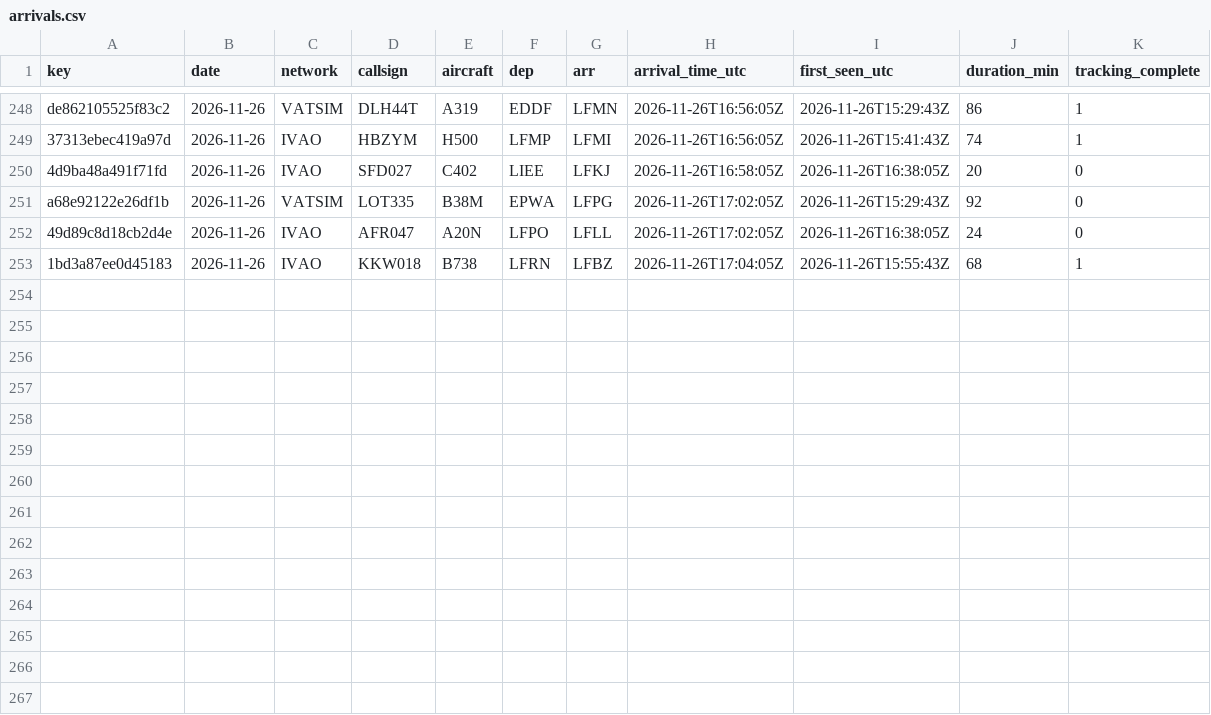
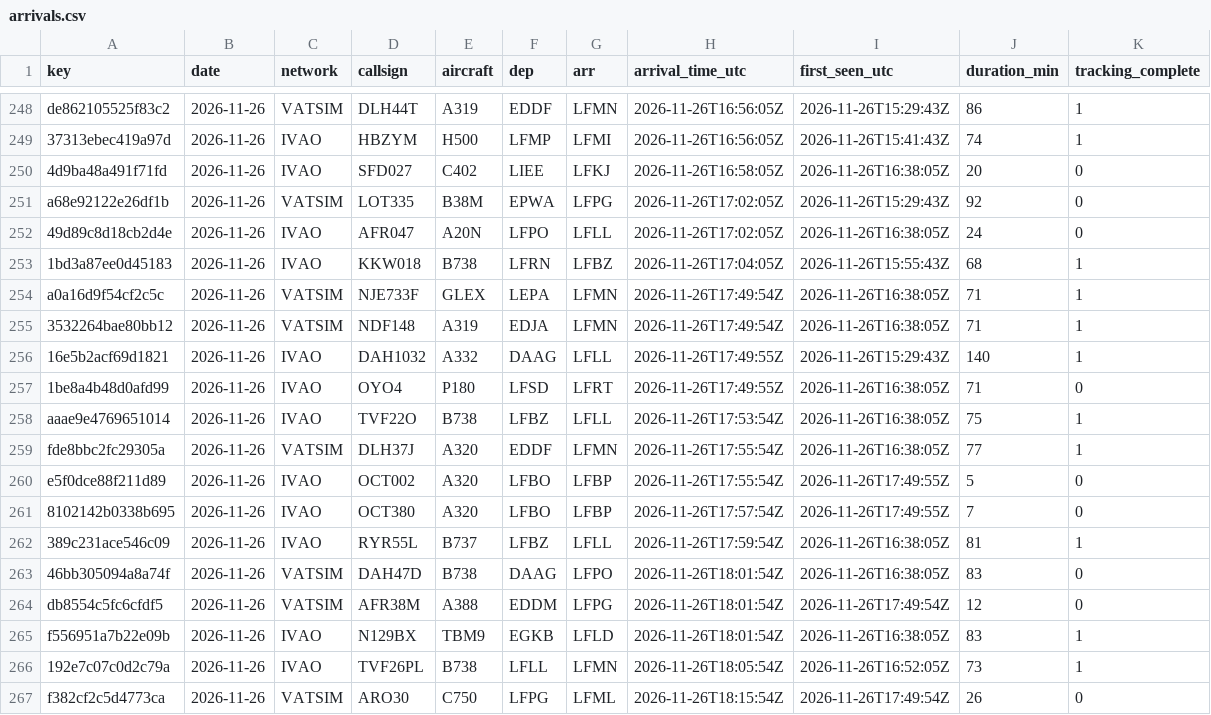
Before and after one commit to kknakvirtualairlines-debug/vols-collector, a CSV file: arrivals.csv, drawn as a sheet; only a part is shown, gaps mark what is left out.

```diff
--- a/arrivals.csv
+++ b/arrivals.csv
@@ -253 +253,15 @@ a68e92122e26df1b,2026-11-26,VATSIM,LOT335,B38M,EPWA,LFPG,2026-11-26T17:02:05Z,20
 1bd3a87ee0d45183,2026-11-26,IVAO,KKW018,B738,LFRN,LFBZ,2026-11-26T17:04:05Z,2026-11-26T15:55:43Z,68,1
+a0a16d9f54cf2c5c,2026-11-26,VATSIM,NJE733F,GLEX,LEPA,LFMN,2026-11-26T17:49:54Z,2026-11-26T16:38:05Z,71,1
+3532264bae80bb12,2026-11-26,VATSIM,NDF148,A319,EDJA,LFMN,2026-11-26T17:49:54Z,2026-11-26T16:38:05Z,71,1
+16e5b2acf69d1821,2026-11-26,IVAO,DAH1032,A332,DAAG,LFLL,2026-11-26T17:49:55Z,2026-11-26T15:29:43Z,140,1
+1be8a4b48d0afd99,2026-11-26,IVAO,OYO4,P180,LFSD,LFRT,2026-11-26T17:49:55Z,2026-11-26T16:38:05Z,71,0
+aaae9e4769651014,2026-11-26,IVAO,TVF22O,B738,LFBZ,LFLL,2026-11-26T17:53:54Z,2026-11-26T16:38:05Z,75,1
+fde8bbc2fc29305a,2026-11-26,VATSIM,DLH37J,A320,EDDF,LFMN,2026-11-26T17:55:54Z,2026-11-26T16:38:05Z,77,1
+e5f0dce88f211d89,2026-11-26,IVAO,OCT002,A320,LFBO,LFBP,2026-11-26T17:55:54Z,2026-11-26T17:49:55Z,5,0
+8102142b0338b695,2026-11-26,IVAO,OCT380,A320,LFBO,LFBP,2026-11-26T17:57:54Z,2026-11-26T17:49:55Z,7,0
+389c231ace546c09,2026-11-26,IVAO,RYR55L,B737,LFBZ,LFLL,2026-11-26T17:59:54Z,2026-11-26T16:38:05Z,81,1
+46bb305094a8a74f,2026-11-26,VATSIM,DAH47D,B738,DAAG,LFPO,2026-11-26T18:01:54Z,2026-11-26T16:38:05Z,83,0
+db8554c5fc6cfdf5,2026-11-26,VATSIM,AFR38M,A388,EDDM,LFPG,2026-11-26T18:01:54Z,2026-11-26T17:49:54Z,12,0
+f556951a7b22e09b,2026-11-26,IVAO,N129BX,TBM9,EGKB,LFLD,2026-11-26T18:01:54Z,2026-11-26T16:38:05Z,83,1
+192e7c07c0d2c79a,2026-11-26,IVAO,TVF26PL,B738,LFLL,LFMN,2026-11-26T18:05:54Z,2026-11-26T16:52:05Z,73,1
+f382cf2c5d4773ca,2026-11-26,VATSIM,ARO30,C750,LFPG,LFML,2026-11-26T18:15:54Z,2026-11-26T17:49:54Z,26,0
```
Also changed, not shown: 1 other file.
